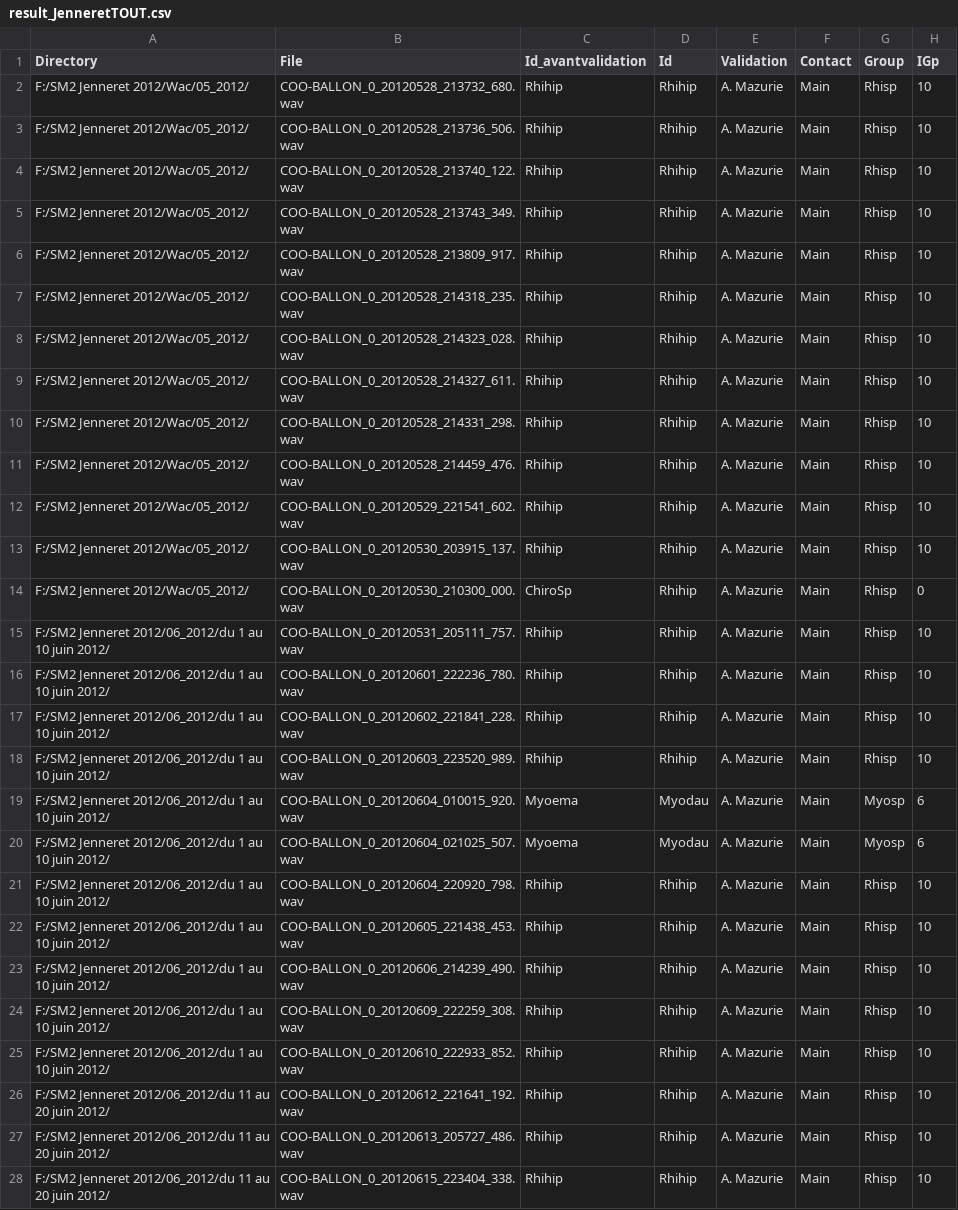
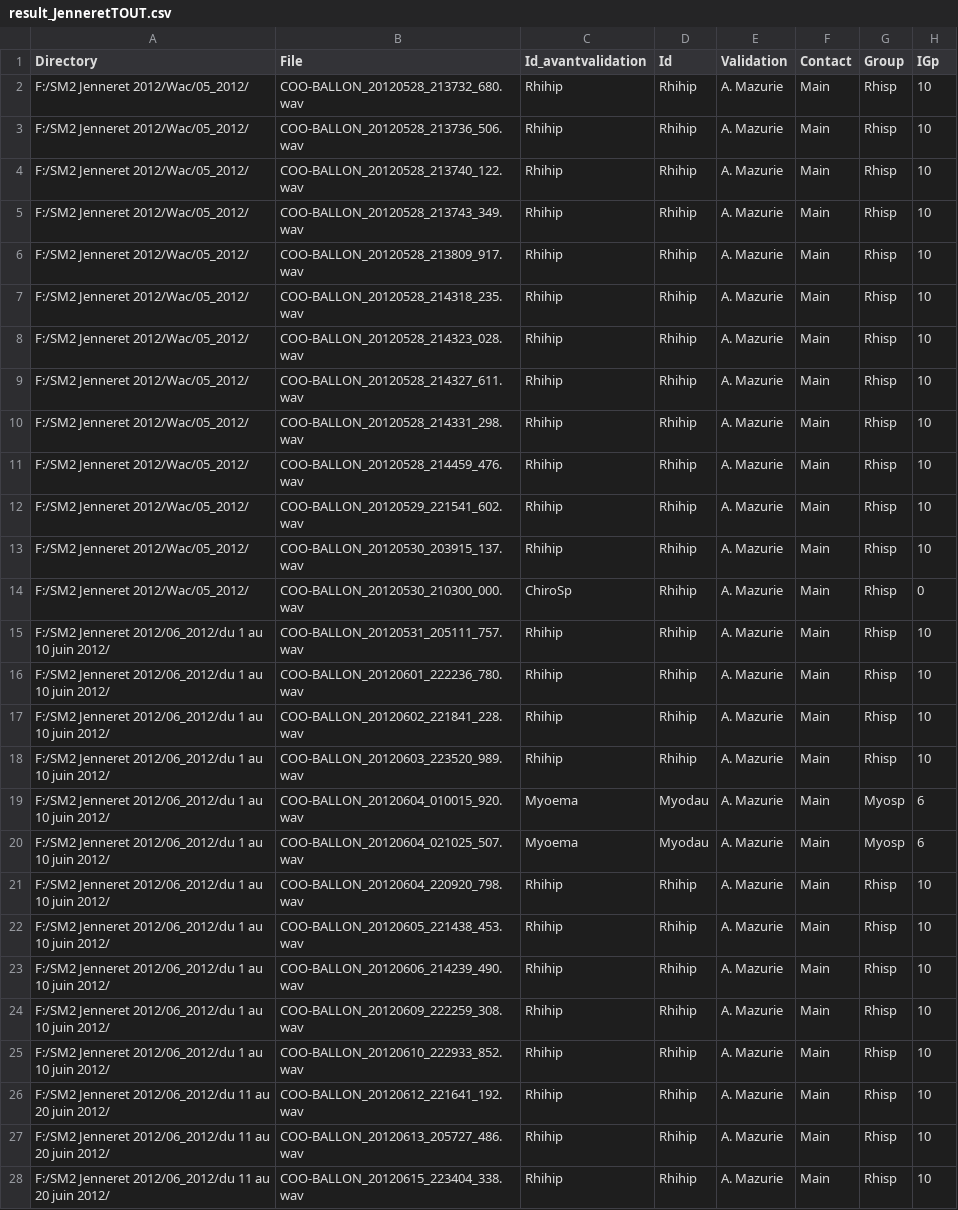
Before and after one commit to FrancoMaxime/batdata, a CSV file: result/result_JenneretTOUT.csv, drawn as a sheet; only a part is shown; the diff covers the shown part only; the diff names each change by its address in the sheet, - before the commit and + after, or states it on an @@ line.

Commit message:
correction jenneret 2012

```diff
--- a/result/result_JenneretTOUT.csv
+++ b/result/result_JenneretTOUT.csv
-B2 (File): COO-BALLON_0_20120528_213732_680.wav
+B2 (File): COO-BALLON_20120528_213732_680.wav
-B3 (File): COO-BALLON_0_20120528_213736_506.wav
+B3 (File): COO-BALLON_20120528_213736_506.wav
-B4 (File): COO-BALLON_0_20120528_213740_122.wav
+B4 (File): COO-BALLON_20120528_213740_122.wav
-B5 (File): COO-BALLON_0_20120528_213743_349.wav
+B5 (File): COO-BALLON_20120528_213743_349.wav
-B6 (File): COO-BALLON_0_20120528_213809_917.wav
+B6 (File): COO-BALLON_20120528_213809_917.wav
-B7 (File): COO-BALLON_0_20120528_214318_235.wav
+B7 (File): COO-BALLON_20120528_214318_235.wav
-B8 (File): COO-BALLON_0_20120528_214323_028.wav
+B8 (File): COO-BALLON_20120528_214323_028.wav
-B9 (File): COO-BALLON_0_20120528_214327_611.wav
+B9 (File): COO-BALLON_20120528_214327_611.wav
-B10 (File): COO-BALLON_0_20120528_214331_298.wav
+B10 (File): COO-BALLON_20120528_214331_298.wav
-B11 (File): COO-BALLON_0_20120528_214459_476.wav
+B11 (File): COO-BALLON_20120528_214459_476.wav
-B12 (File): COO-BALLON_0_20120529_221541_602.wav
+B12 (File): COO-BALLON_20120529_221541_602.wav
-B13 (File): COO-BALLON_0_20120530_203915_137.wav
+B13 (File): COO-BALLON_20120530_203915_137.wav
-B14 (File): COO-BALLON_0_20120530_210300_000.wav
+B14 (File): COO-BALLON_20120530_210300_000.wav
-B15 (File): COO-BALLON_0_20120531_205111_757.wav
+B15 (File): COO-BALLON_20120531_205111_757.wav
-B16 (File): COO-BALLON_0_20120601_222236_780.wav
+B16 (File): COO-BALLON_20120601_222236_780.wav
-B17 (File): COO-BALLON_0_20120602_221841_228.wav
+B17 (File): COO-BALLON_20120602_221841_228.wav
-B18 (File): COO-BALLON_0_20120603_223520_989.wav
+B18 (File): COO-BALLON_20120603_223520_989.wav
-B19 (File): COO-BALLON_0_20120604_010015_920.wav
+B19 (File): COO-BALLON_20120604_010015_920.wav
-B20 (File): COO-BALLON_0_20120604_021025_507.wav
+B20 (File): COO-BALLON_20120604_021025_507.wav
-B21 (File): COO-BALLON_0_20120604_220920_798.wav
+B21 (File): COO-BALLON_20120604_220920_798.wav
-B22 (File): COO-BALLON_0_20120605_221438_453.wav
+B22 (File): COO-BALLON_20120605_221438_453.wav
-B23 (File): COO-BALLON_0_20120606_214239_490.wav
+B23 (File): COO-BALLON_20120606_214239_490.wav
-B24 (File): COO-BALLON_0_20120609_222259_308.wav
+B24 (File): COO-BALLON_20120609_222259_308.wav
-B25 (File): COO-BALLON_0_20120610_222933_852.wav
+B25 (File): COO-BALLON_20120610_222933_852.wav
-B26 (File): COO-BALLON_0_20120612_221641_192.wav
+B26 (File): COO-BALLON_20120612_221641_192.wav
-B27 (File): COO-BALLON_0_20120613_205727_486.wav
+B27 (File): COO-BALLON_20120613_205727_486.wav
-B28 (File): COO-BALLON_0_20120615_223404_338.wav
+B28 (File): COO-BALLON_20120615_223404_338.wav
```
Also changed, not shown: 72 edited cells elsewhere in this file.
